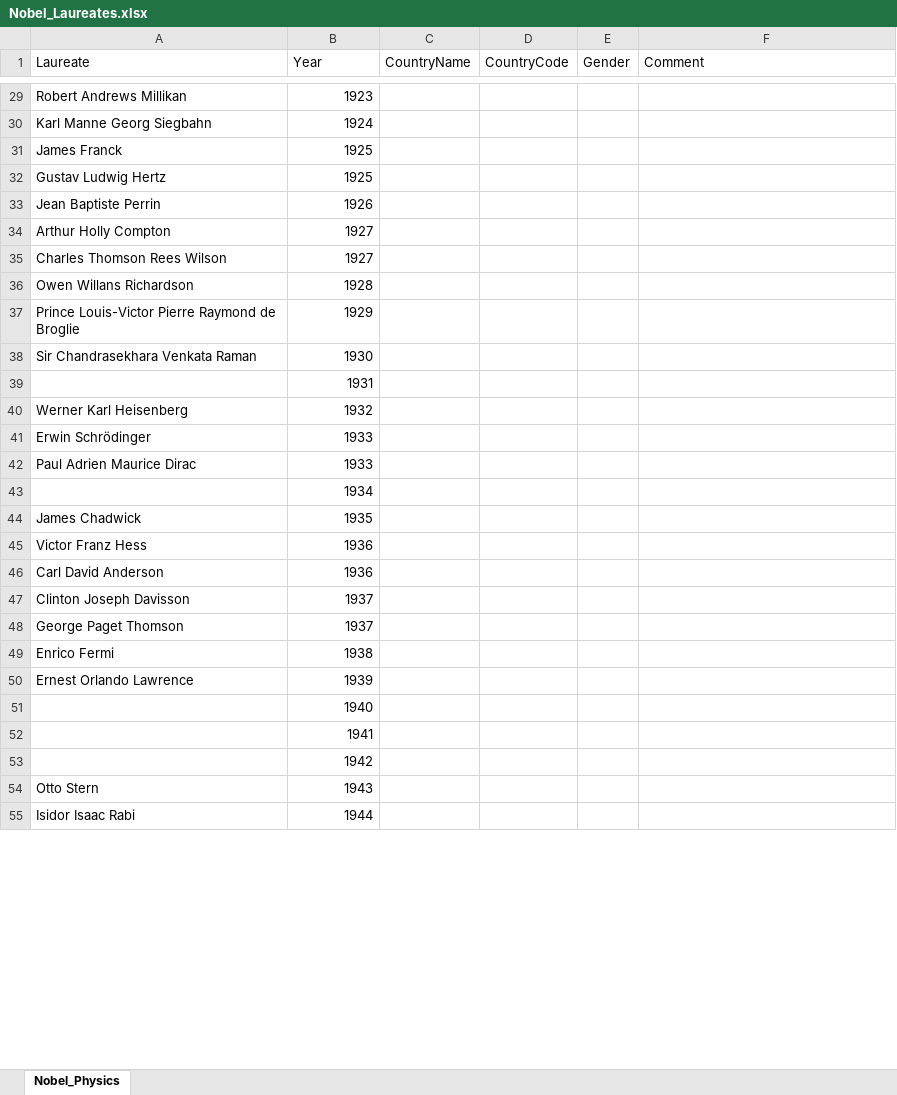
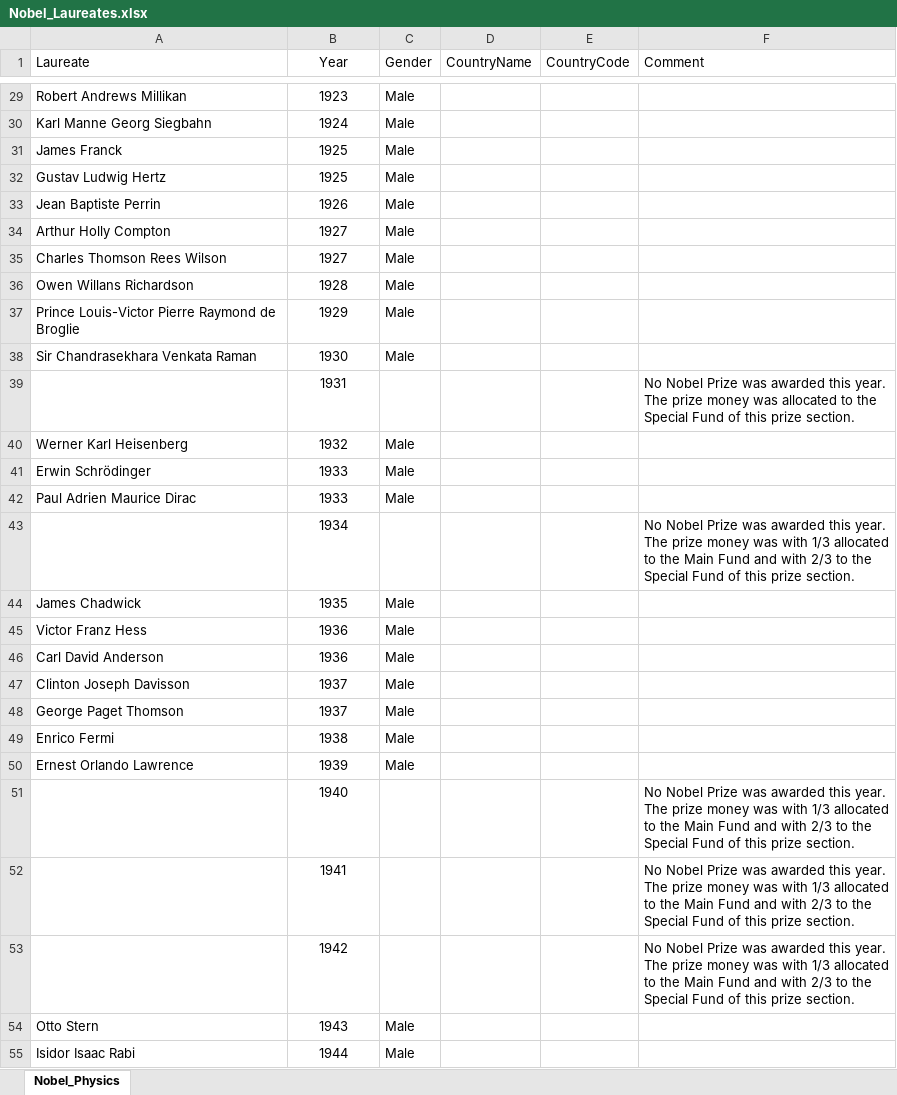
Before and after one commit to Abe92/When-I-am-not-playing, an Excel workbook: 2020/Excels/Nobel Prize Winners/Nobel_Laureates.xlsx, sheet Nobel_Physics, drawn as a sheet; only a part is shown, gaps mark what is left out; values as stored, in another font and other column widths than the file's, no borders; removed rows and columns are numbered as before the commit, all else as after; the diff covers the shown part only; the diff names each change by its address in the sheet, - before the commit and + after, or states it on an @@ line.

Commit message:
Update Nobel_Laureates.xlsx

```diff
--- a/2020/Excels/Nobel Prize Winners/Nobel_Laureates.xlsx (sheet Nobel_Physics)
+++ b/2020/Excels/Nobel Prize Winners/Nobel_Laureates.xlsx (sheet Nobel_Physics)
+column C (Gender), rows 29-55: Male | Male | Male | Male | Male | Male | Male | Male | Male | Male |  | Male | Male | Male |  | Male | Male | Male | Male | Male | Male | Male |  |  |  | Male | Male
-column E (Gender), empty
-B1 alignment: left
+B1 alignment: center
-B29:B55 alignment: right
+B29:B55 alignment: center
-F39 (Comment): (empty)
+F39 (Comment): No Nobel Prize was awarded this year. The prize money was allocated to the Special Fund of this prize section.
-F43 (Comment): (empty)
+F43 (Comment): No Nobel Prize was awarded this year. The prize money was with 1/3 allocated to the Main Fund and with 2/3 to the Special Fund of this prize section.
-F51:F53 (Comment): (empty)
+F51:F53 (Comment): No Nobel Prize was awarded this year. The prize money was with 1/3 allocated to the Main Fund and with 2/3 to the Special Fund of this prize section.
```
Also changed, not shown: 5 edited cells and cell formats elsewhere in this sheet.
